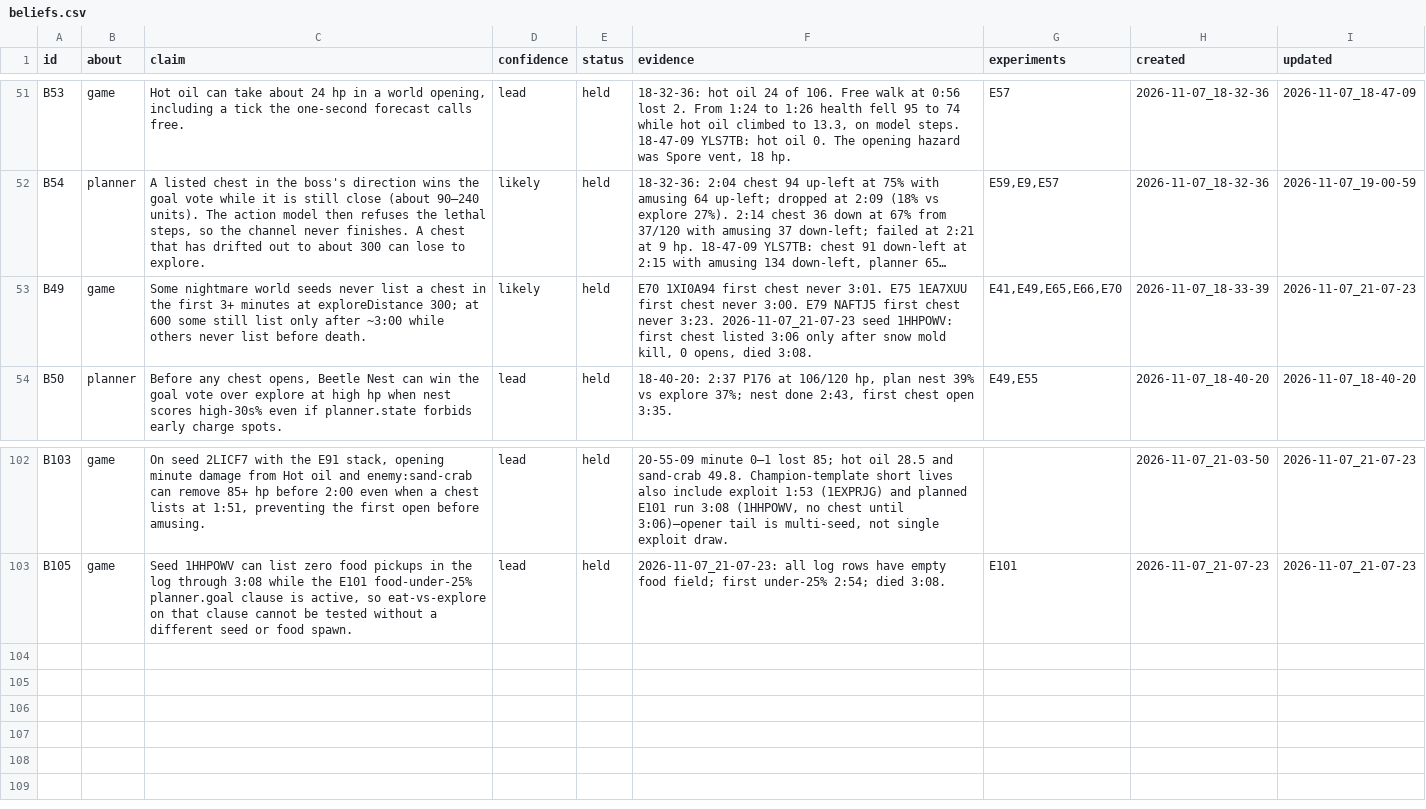
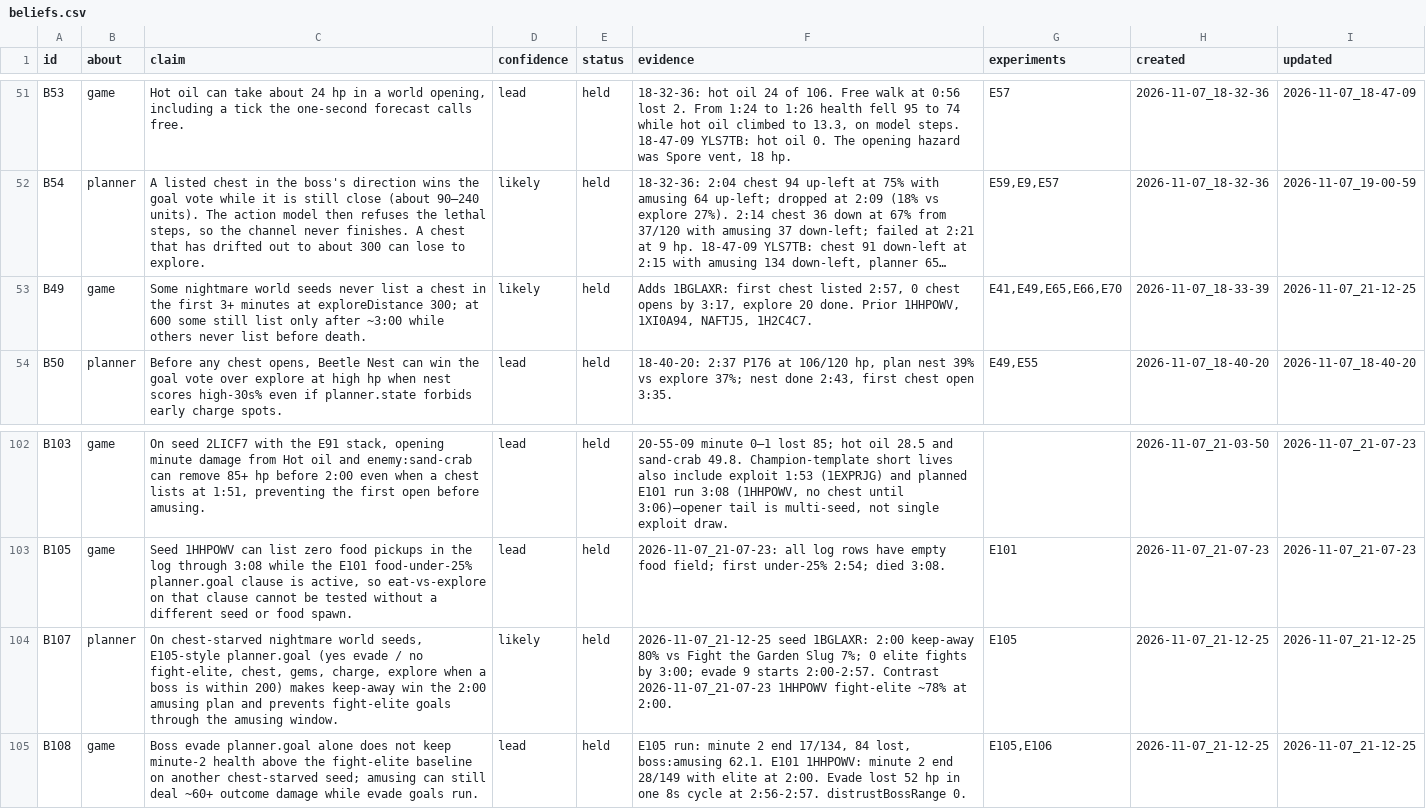
Before and after one commit to smirea/tibobit, a CSV file: gameplay/beliefs.csv, drawn as a sheet; only a part is shown, gaps mark what is left out; long unchanged cells end in …; the diff names each change by its address in the sheet, - before the commit and + after, or states it on an @@ line.

Commit message:
docs(gameplay): cursor reviews the 2026-11-07 21:12 run, lived 3:17, testing E105
This run tested **E105** on Nightmare 1 Open World seed **1BGLAXR**: `planner.goal` boss-within-200 keeps evade high and fight-elite, chest, gems, charge, and explore low, stacked on the E81 chest path and E101 food lines (food not scored). **Amusing appeared at 2:00**; the **2:00 boss plan chose keep-away at 80%**, dropped explore for evade, and **no fight-elite goal ever started** (0 elite fights by death). The behavioral half of E105 **held**. The run still **lost 84 hp in minute 2** and ended that minute at **17/134**, **below** the 1HHPOWV fight-elite reference **28/149**, so the **hp success criterion failed**. Tibo lived **3:17** (slightly longer than 1HHPOWV’s 3:08) with **no chest opens**, first chest **2:57**, **Tater Tot Pup 5/8**, **no evolution**; **boss:amusing 62.1** dominated damage. We now believe explicit boss `planner.goal` lines **stop the 2:00 garden-slug elite mistake** on chest-starved seeds but **do not by themselves cap amusing-minute bleed** without boss-range action help or power from chests.

Co-Authored-By: stefan <steven.mirea@gmail.com>

```diff
--- a/gameplay/beliefs.csv
+++ b/gameplay/beliefs.csv
-F53 (evidence): E70 1XI0A94 first chest never 3:01. E75 1EA7XUU first chest never 3:00. E79 NAFTJ5 first chest never 3:23. 2026-11-07_21-07-23 seed 1HHPOWV: first chest listed 3:06 only after snow mold kill, 0 opens, died 3:08.
+F53 (evidence): Adds 1BGLAXR: first chest listed 2:57, 0 chest opens by 3:17, explore 20 done. Prior 1HHPOWV, 1XI0A94, NAFTJ5, 1H2C4C7.
-I53 (updated): 2026-11-07_21-07-23
+I53 (updated): 2026-11-07_21-12-25
+row 104: B107 | planner | On chest-starved nightmare world seeds, E105-style planner.goal (yes evade / no fight-elite, chest, gems, charge, explore when a boss is within 200) makes keep-away win the 2:00 amusing plan and prevents fight-elite goals through the amusing window. | likely | held | 2026-11-07_21-12-25 seed 1BGLAXR: 2:00 keep-away 80% vs Fight the Garden Slug 7%; 0 elite fights by 3:00; evade 9 starts 2:00-2:57. Contrast 2026-11-07_21-07-23 1HHPOWV fight-elite ~78% at 2:00. | E105 | 2026-11-07_21-12-25 | 2026-11-07_21-12-25
+row 105: B108 | game | Boss evade planner.goal alone does not keep minute-2 health above the fight-elite baseline on another chest-starved seed; amusing can still deal ~60+ outcome damage while evade goals run. | lead | held | E105 run: minute 2 end 17/134, 84 lost, boss:amusing 62.1. E101 1HHPOWV: minute 2 end 28/149 with elite at 2:00. Evade lost 52 hp in one 8s cycle at 2:56-2:57. distrustBossRange 0. | E105,E106 | 2026-11-07_21-12-25 | 2026-11-07_21-12-25
```
Also changed, not shown: gameplay/experiments.csv, 2 other files.
